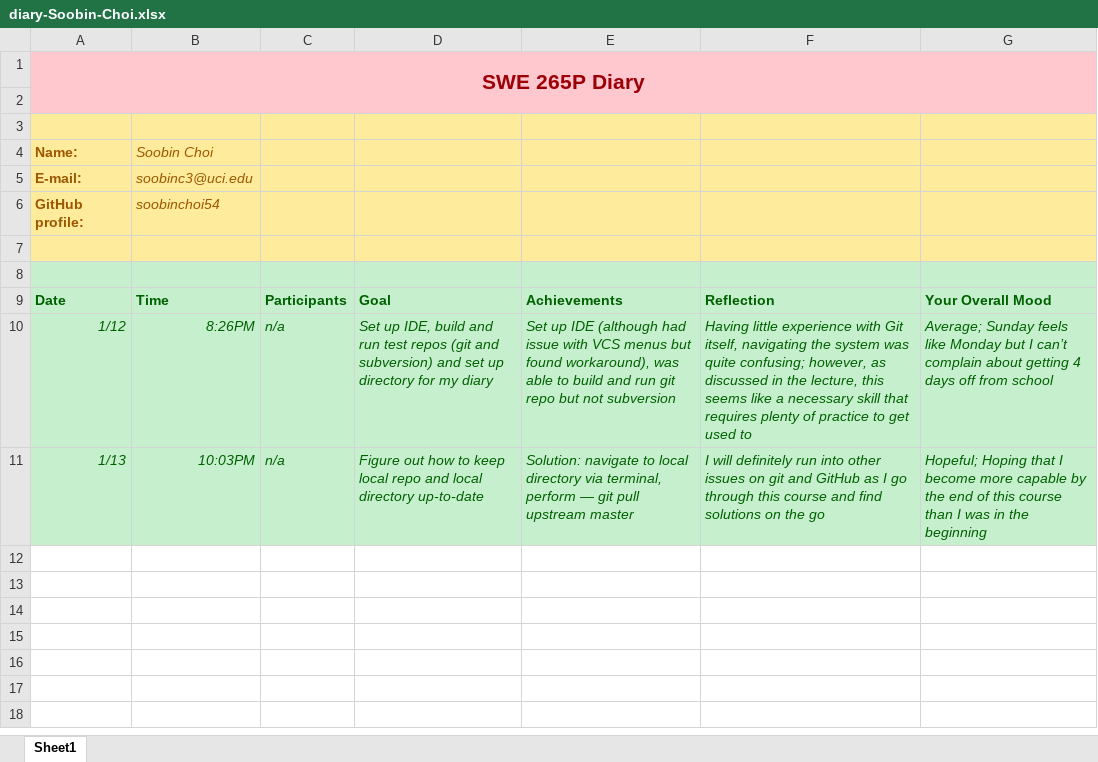
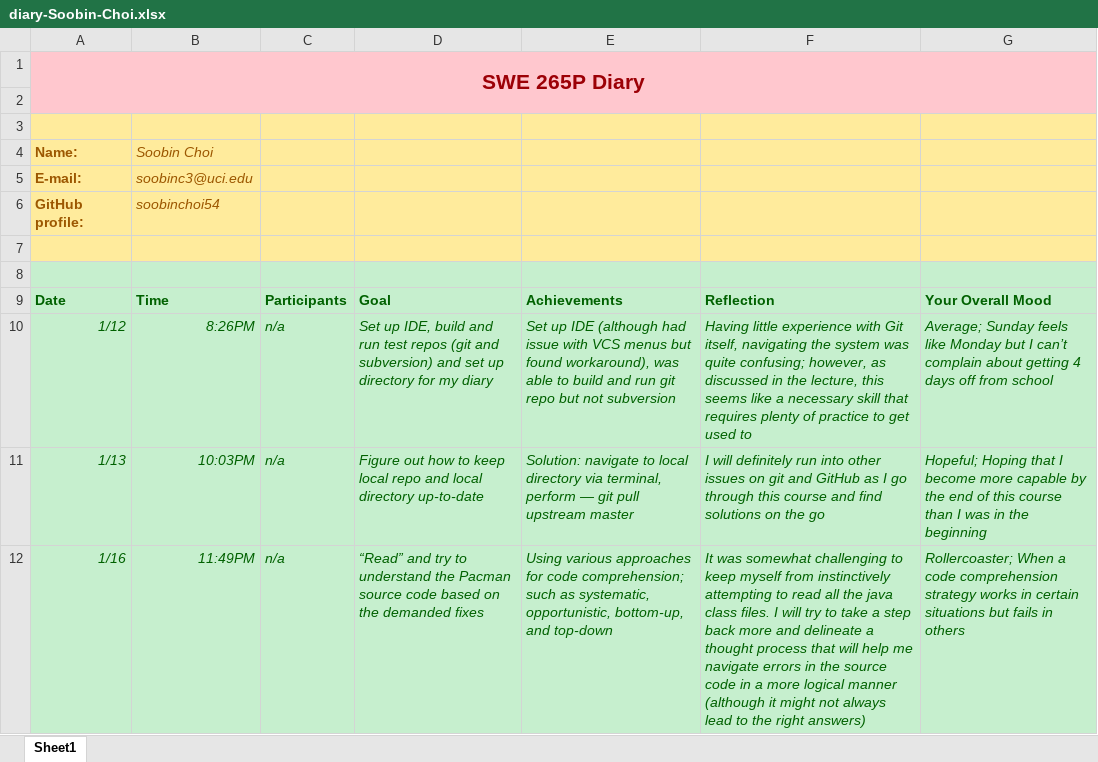
Before and after one commit to zihuaweng/W2020, an Excel workbook: diaries/diary-Soobin-Choi.xlsx, sheet Sheet1, drawn as a sheet; values as stored, in another font and other column widths than the file's, no borders; the diff names each change by its address in the sheet, - before the commit and + after, or states it on an @@ line.

Commit message:
1/16 diary entry

```diff
--- a/diaries/diary-Soobin-Choi.xlsx (sheet Sheet1)
+++ b/diaries/diary-Soobin-Choi.xlsx (sheet Sheet1)
+row 12: 1/16 | 11:49PM | n/a | “Read” and try to understand the Pacman source code based on the demanded fixes | Using various approaches for code comprehension; such as systematic, opportunistic, bottom-up, and top-down | It was somewhat challenging to keep myself from instinctively attempting to read all the java class files. I will try to take a step back more and delineate a thought process that will help me navigate errors in the source code in a more logical manner (although it might not always lead to the right answers) | Rollercoaster; When a code comprehension strategy works in certain situations but fails in others
```
